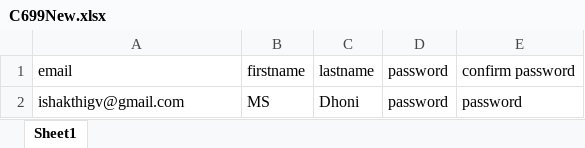
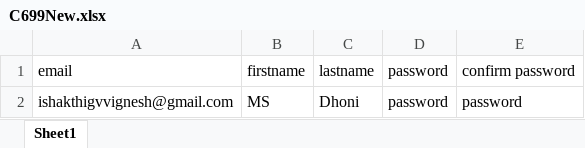
Before and after one commit to v-nsharma/WRMA_Android, an Excel workbook: Data Files/C699New.xlsx, sheet Sheet1, drawn as a sheet; values as stored, in another font and other column widths than the file's, no borders; the diff names each change by its address in the sheet, - before the commit and + after, or states it on an @@ line.

```diff
--- a/Data Files/C699New.xlsx (sheet Sheet1)
+++ b/Data Files/C699New.xlsx (sheet Sheet1)
-A2: ishakthigv@gmail.com
+A2: ishakthigvvignesh@gmail.com
```
Also changed, not shown: Data Files/C698-C696.xlsx, Data Files/InvalidEmail.xlsx, 26 other files.
